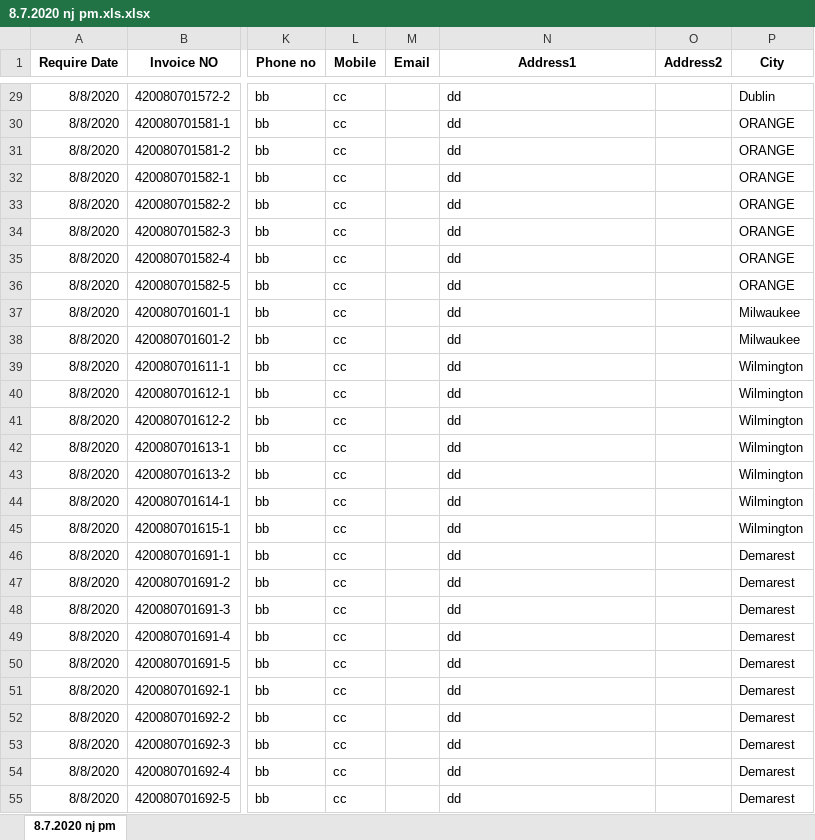
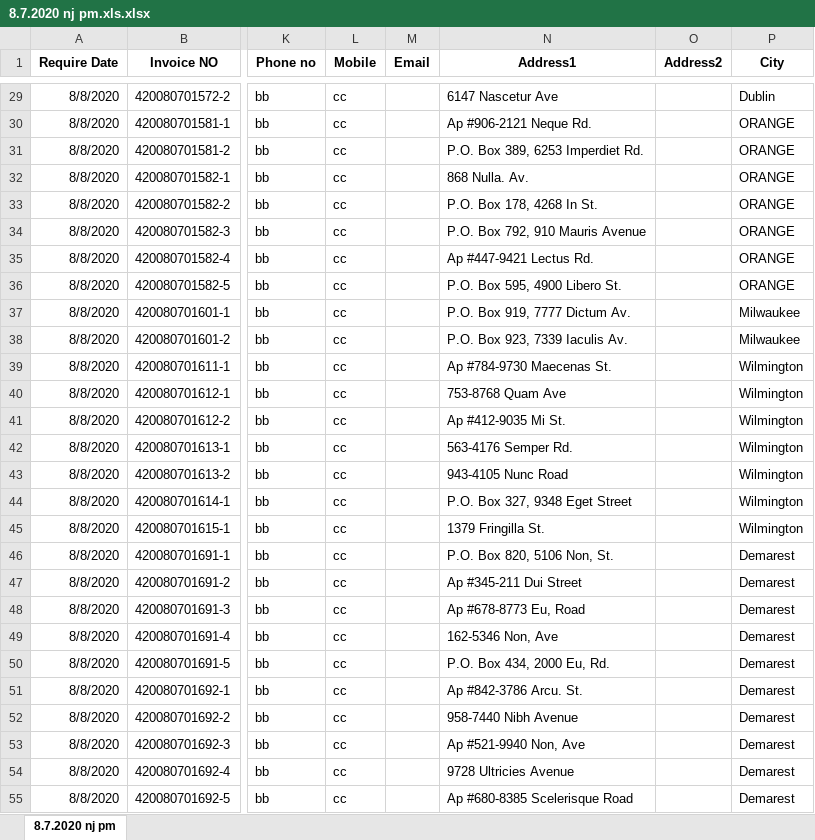
Before and after one commit to howardwang0620/excel-pyqt5, an Excel workbook: excel-files/8.7.2020 nj pm.xls.xlsx, sheet 8.7.2020 nj pm, drawn as a sheet; only a part is shown, gaps mark what is left out; values as stored, in another font and other column widths than the file's, no borders; the diff covers the shown part only; the diff names each change by its address in the sheet, - before the commit and + after, or states it on an @@ line.

```diff
--- a/excel-files/8.7.2020 nj pm.xls.xlsx (sheet 8.7.2020 nj pm)
+++ b/excel-files/8.7.2020 nj pm.xls.xlsx (sheet 8.7.2020 nj pm)
-N29 (Address1): dd
+N29 (Address1): 6147 Nascetur Ave
-N30 (Address1): dd
+N30 (Address1): Ap #906-2121 Neque Rd.
-N31 (Address1): dd
+N31 (Address1): P.O. Box 389, 6253 Imperdiet Rd.
-N32 (Address1): dd
+N32 (Address1): 868 Nulla. Av.
-N33 (Address1): dd
+N33 (Address1): P.O. Box 178, 4268 In St.
-N34 (Address1): dd
+N34 (Address1): P.O. Box 792, 910 Mauris Avenue
-N35 (Address1): dd
+N35 (Address1): Ap #447-9421 Lectus Rd.
-N36 (Address1): dd
+N36 (Address1): P.O. Box 595, 4900 Libero St.
-N37 (Address1): dd
+N37 (Address1): P.O. Box 919, 7777 Dictum Av.
-N38 (Address1): dd
+N38 (Address1): P.O. Box 923, 7339 Iaculis Av.
-N39 (Address1): dd
+N39 (Address1): Ap #784-9730 Maecenas St.
-N40 (Address1): dd
+N40 (Address1): 753-8768 Quam Ave
-N41 (Address1): dd
+N41 (Address1): Ap #412-9035 Mi St.
-N42 (Address1): dd
+N42 (Address1): 563-4176 Semper Rd.
-N43 (Address1): dd
+N43 (Address1): 943-4105 Nunc Road
-N44 (Address1): dd
+N44 (Address1): P.O. Box 327, 9348 Eget Street
-N45 (Address1): dd
+N45 (Address1): 1379 Fringilla St.
-N46 (Address1): dd
+N46 (Address1): P.O. Box 820, 5106 Non, St.
-N47 (Address1): dd
+N47 (Address1): Ap #345-211 Dui Street
-N48 (Address1): dd
+N48 (Address1): Ap #678-8773 Eu, Road
-N49 (Address1): dd
+N49 (Address1): 162-5346 Non, Ave
-N50 (Address1): dd
+N50 (Address1): P.O. Box 434, 2000 Eu, Rd.
-N51 (Address1): dd
+N51 (Address1): Ap #842-3786 Arcu. St.
-N52 (Address1): dd
+N52 (Address1): 958-7440 Nibh Avenue
-N53 (Address1): dd
+N53 (Address1): Ap #521-9940 Non, Ave
-N54 (Address1): dd
+N54 (Address1): 9728 Ultricies Avenue
-N55 (Address1): dd
+N55 (Address1): Ap #680-8385 Scelerisque Road
```
Also changed, not shown: 856 edited cells elsewhere in this sheet, excel-files/8.10.2020 nj am.xls.xlsx, excel-files/8.6.2020 nj am (1).xls.xlsx, 11 other files.
